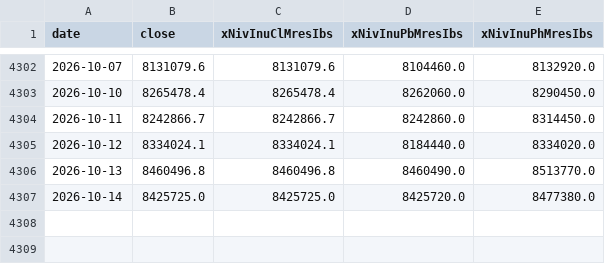
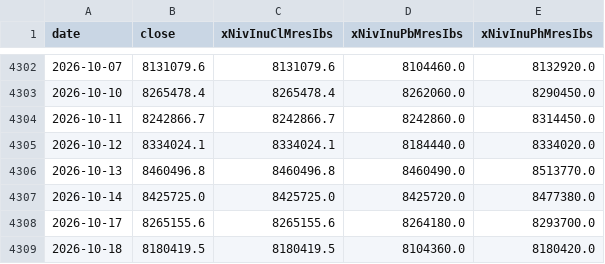
Before and after one commit to sinamzus/smart_investment_management, a CSV file: data/indices/index_32097828799138957.csv, drawn as a sheet; only a part is shown, gaps mark what is left out.

```diff
--- a/data/indices/index_32097828799138957.csv
+++ b/data/indices/index_32097828799138957.csv
@@ -4307 +4307,3 @@ date,close,xNivInuClMresIbs,xNivInuPbMresIbs,xNivInuPhMresIbs
 2026-10-14,8425725.0,8425725.0,8425720.0,8477380.0
+2026-10-17,8265155.6,8265155.6,8264180.0,8293700.0
+2026-10-18,8180419.5,8180419.5,8104360.0,8180420.0
```
Also changed, not shown: data/indices/index_30655480864841493.csv, data/indices/index_5798407779416661.csv, 53 other files.
